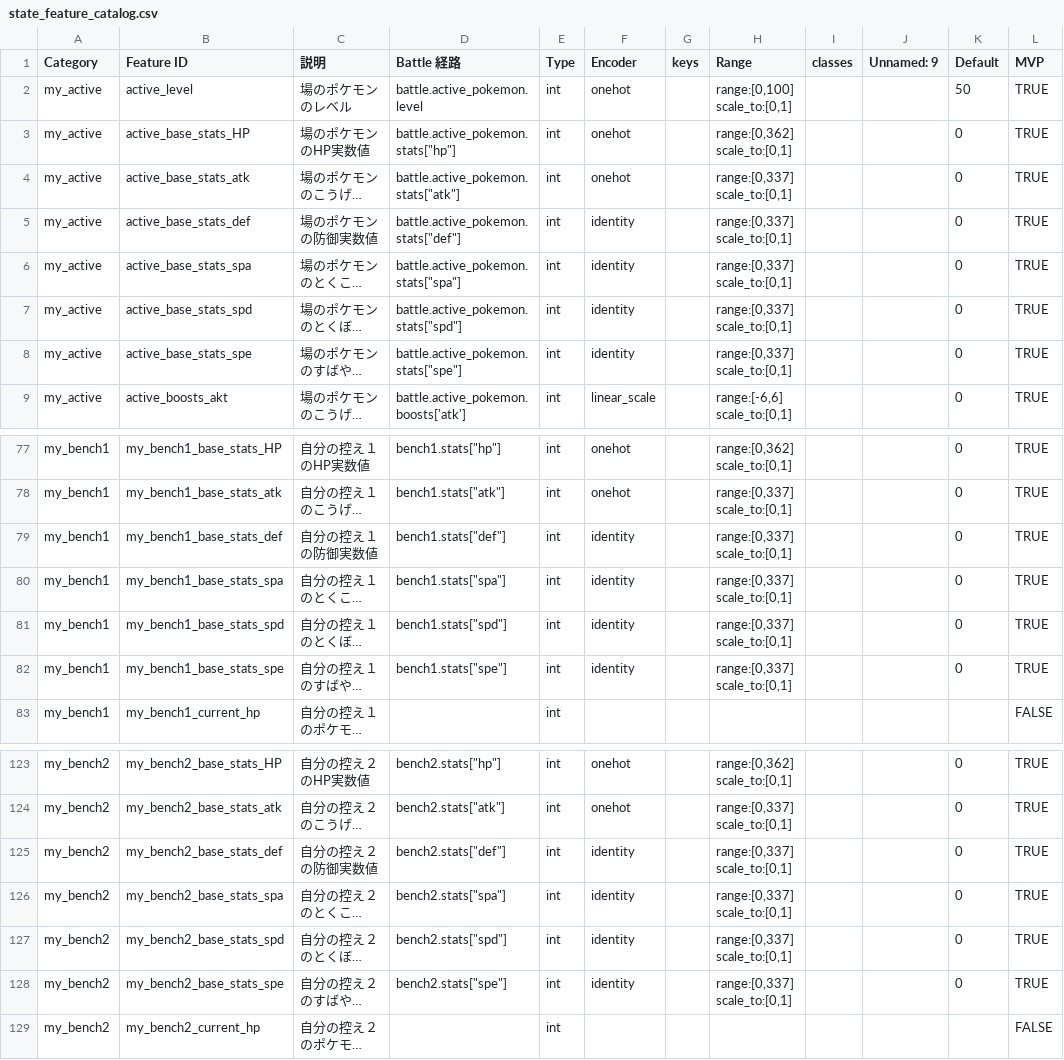
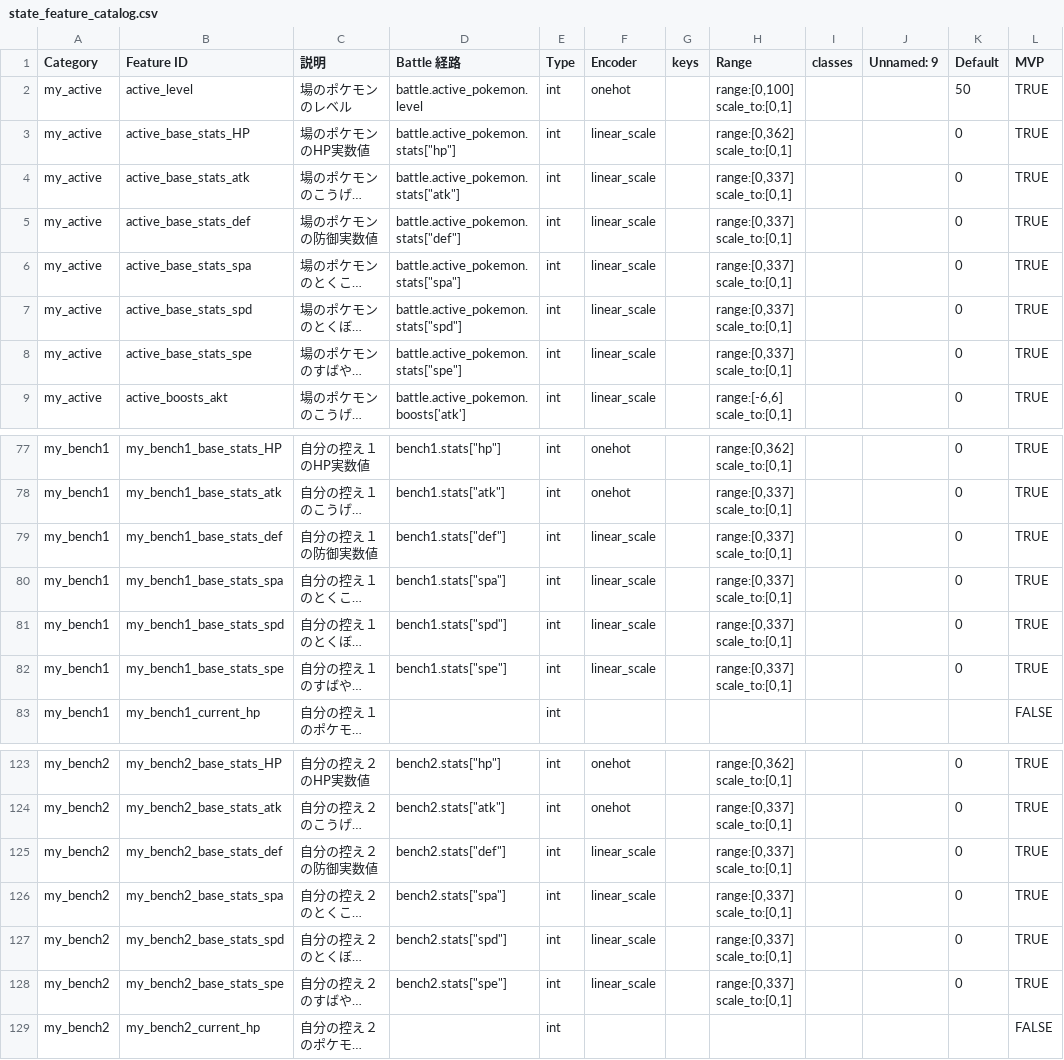
Before and after one commit to TKG1005/Maple, a CSV file: config/state_feature_catalog.csv, drawn as a sheet; only a part is shown, gaps mark what is left out; long unchanged cells end in …; the diff names each change by its address in the sheet, - before the commit and + after, or states it on an @@ line.

```diff
--- a/config/state_feature_catalog.csv
+++ b/config/state_feature_catalog.csv
-F3:F4 (Encoder): onehot
+F3:F4 (Encoder): linear_scale
-F5:F8 (Encoder): identity
+F5:F8 (Encoder): linear_scale
-F79:F82 (Encoder): identity
+F79:F82 (Encoder): linear_scale
-F125:F128 (Encoder): identity
+F125:F128 (Encoder): linear_scale
```
Also changed, not shown: 14 other files.
